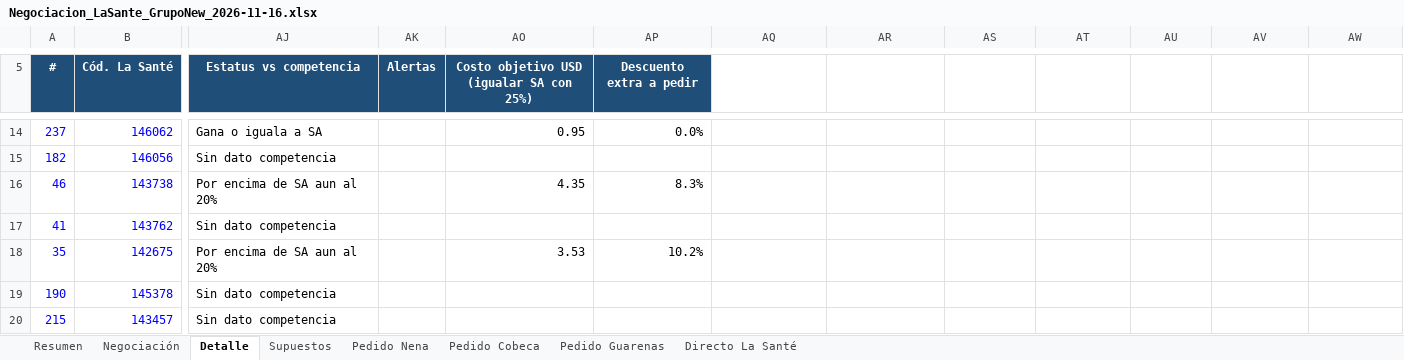
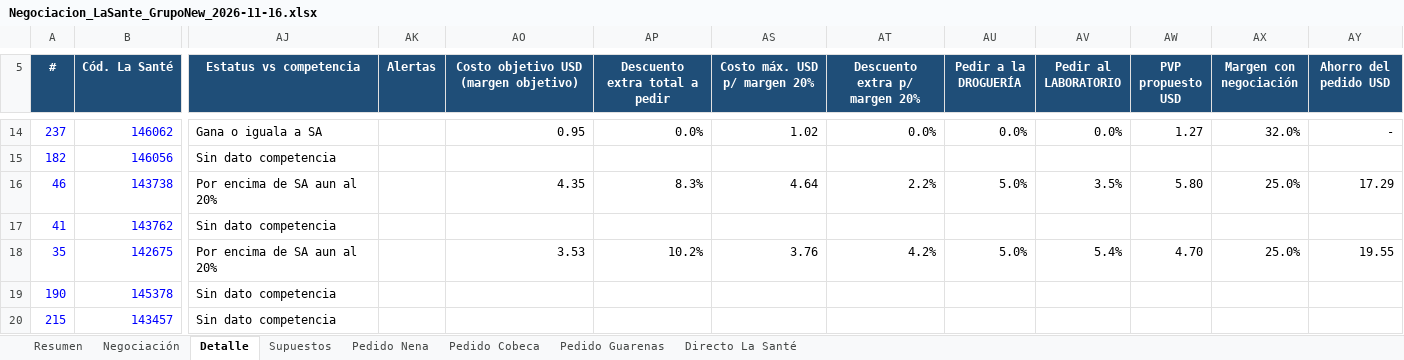
Before and after one commit to adaysnsilva-prog/marketing.me, an Excel workbook: Negociacion_LaSante_GrupoNew_2026-11-16.xlsx, sheet Detalle, drawn as a sheet; only a part is shown, gaps mark what is left out; values as stored, in another font and other column widths than the file's, no borders; addresses are those after the commit; the diff covers the shown part only; the diff names each change by its address in the sheet, - before the commit and + after, or states it on an @@ line.

```diff
--- a/Negociacion_LaSante_GrupoNew_2026-11-16.xlsx (sheet Detalle)
+++ b/Negociacion_LaSante_GrupoNew_2026-11-16.xlsx (sheet Detalle)
-AO5: Costo objetivo USD (igualar SA con 25%)
+AO5: Costo objetivo USD (margen objetivo)
-AP5: Descuento extra a pedir
+AP5: Descuento extra total a pedir
-AS5: (empty)
+AS5: Costo máx. USD p/ margen 20%
-AS5:AY5 fill: none
+AS5:AY5 fill: #1F4E78
-AT5: (empty)
+AT5: Descuento extra p/ margen 20%
-AU5: (empty)
+AU5: Pedir a la DROGUERÍA
-AV5: (empty)
+AV5: Pedir al LABORATORIO
-AW5: (empty)
+AW5: PVP propuesto USD
-AX5: (empty)
+AX5: Margen con negociación
-AY5: (empty)
+AY5: Ahorro del pedido USD
-AS14 (Costo máx. USD p/ margen 20%): (empty)
+AS14 (Costo máx. USD p/ margen 20%): 1.02
-AT14 (Descuento extra p/ margen 20%): (empty)
+AT14 (Descuento extra p/ margen 20%): 0.0%
-AU14 (Pedir a la DROGUERÍA): (empty)
+AU14 (Pedir a la DROGUERÍA): 0.0%
-AV14 (Pedir al LABORATORIO): (empty)
+AV14 (Pedir al LABORATORIO): 0.0%
-AW14 (PVP propuesto USD): (empty)
+AW14 (PVP propuesto USD): 1.27
-AX14 (Margen con negociación): (empty)
+AX14 (Margen con negociación): 32.0%
-AY14 (Ahorro del pedido USD): (empty)
+AY14 (Ahorro del pedido USD): -
-AS16 (Costo máx. USD p/ margen 20%): (empty)
+AS16 (Costo máx. USD p/ margen 20%): 4.64
-AT16 (Descuento extra p/ margen 20%): (empty)
+AT16 (Descuento extra p/ margen 20%): 2.2%
-AU16 (Pedir a la DROGUERÍA): (empty)
+AU16 (Pedir a la DROGUERÍA): 5.0%
-AV16 (Pedir al LABORATORIO): (empty)
+AV16 (Pedir al LABORATORIO): 3.5%
-AW16 (PVP propuesto USD): (empty)
+AW16 (PVP propuesto USD): 5.80
-AX16 (Margen con negociación): (empty)
+AX16 (Margen con negociación): 25.0%
-AY16 (Ahorro del pedido USD): (empty)
+AY16 (Ahorro del pedido USD): 17.29
-AS18 (Costo máx. USD p/ margen 20%): (empty)
+AS18 (Costo máx. USD p/ margen 20%): 3.76
-AT18 (Descuento extra p/ margen 20%): (empty)
+AT18 (Descuento extra p/ margen 20%): 4.2%
-AU18 (Pedir a la DROGUERÍA): (empty)
+AU18 (Pedir a la DROGUERÍA): 5.0%
-AV18 (Pedir al LABORATORIO): (empty)
+AV18 (Pedir al LABORATORIO): 5.4%
-AW18 (PVP propuesto USD): (empty)
+AW18 (PVP propuesto USD): 4.70
-AX18 (Margen con negociación): (empty)
+AX18 (Margen con negociación): 25.0%
-AY18 (Ahorro del pedido USD): (empty)
+AY18 (Ahorro del pedido USD): 19.55
```
Also changed, not shown: 105 edited cells elsewhere in this sheet, sheet Negociación, sheet Supuestos, formulas that keep their value, hidden cells.
